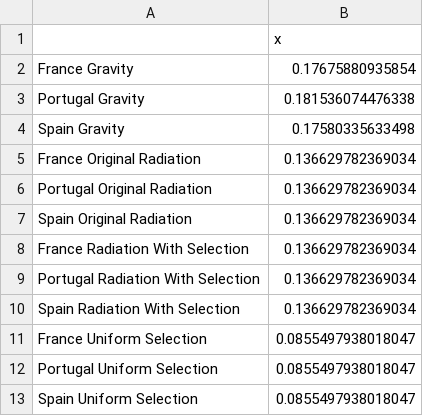
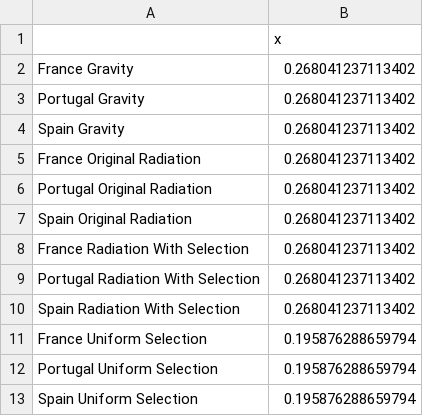
Before and after one commit to SEEG-Oxford/ebola-spread, a CSV file: weightings.csv, drawn as a sheet.

Commit message:
Updated WHO data and regional risk plots as of 2015-08-06

```diff
--- a/weightings.csv
+++ b/weightings.csv
@@ -1,13 +1,13 @@
 "","x"
-"France Gravity",0.17675880935854
-"Portugal Gravity",0.181536074476338
-"Spain Gravity",0.17580335633498
-"France Original Radiation",0.136629782369034
-"Portugal Original Radiation",0.136629782369034
-"Spain Original Radiation",0.136629782369034
-"France Radiation With Selection",0.136629782369034
-"Portugal Radiation With Selection",0.136629782369034
-"Spain Radiation With Selection",0.136629782369034
-"France Uniform Selection",0.0855497938018047
-"Portugal Uniform Selection",0.0855497938018047
-"Spain Uniform Selection",0.0855497938018047
+"France Gravity",0.268041237113402
+"Portugal Gravity",0.268041237113402
+"Spain Gravity",0.268041237113402
+"France Original Radiation",0.268041237113402
+"Portugal Original Radiation",0.268041237113402
+"Spain Original Radiation",0.268041237113402
+"France Radiation With Selection",0.268041237113402
+"Portugal Radiation With Selection",0.268041237113402
+"Spain Radiation With Selection",0.268041237113402
+"France Uniform Selection",0.195876288659794
+"Portugal Uniform Selection",0.195876288659794
+"Spain Uniform Selection",0.195876288659794
```
Also changed, not shown: 52 other files.
